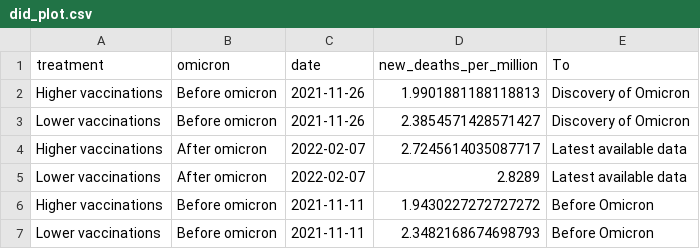
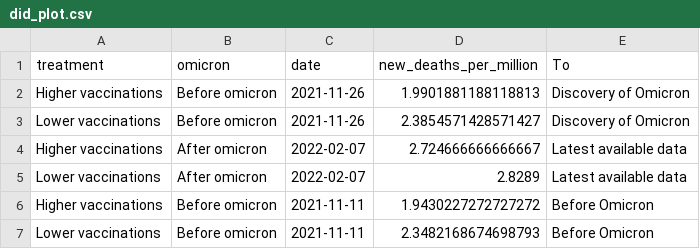
Before and after one commit to pixgarden/scrape-automation, a CSV file: did_plot.csv, drawn as a sheet.

```diff
--- a/did_plot.csv
+++ b/did_plot.csv
@@ -3,3 +3,3 @@ Higher vaccinations,Before omicron,2021-11-26,1.9901881188118813,Discovery of Om
 Lower vaccinations,Before omicron,2021-11-26,2.3854571428571427,Discovery of Omicron
-Higher vaccinations,After omicron,2022-02-07,2.7245614035087717,Latest available data
+Higher vaccinations,After omicron,2022-02-07,2.724666666666667,Latest available data
 Lower vaccinations,After omicron,2022-02-07,2.8289,Latest available data
```
Also changed, not shown: policy_stringency.csv, policy_vaxx.csv, 3 other files.
